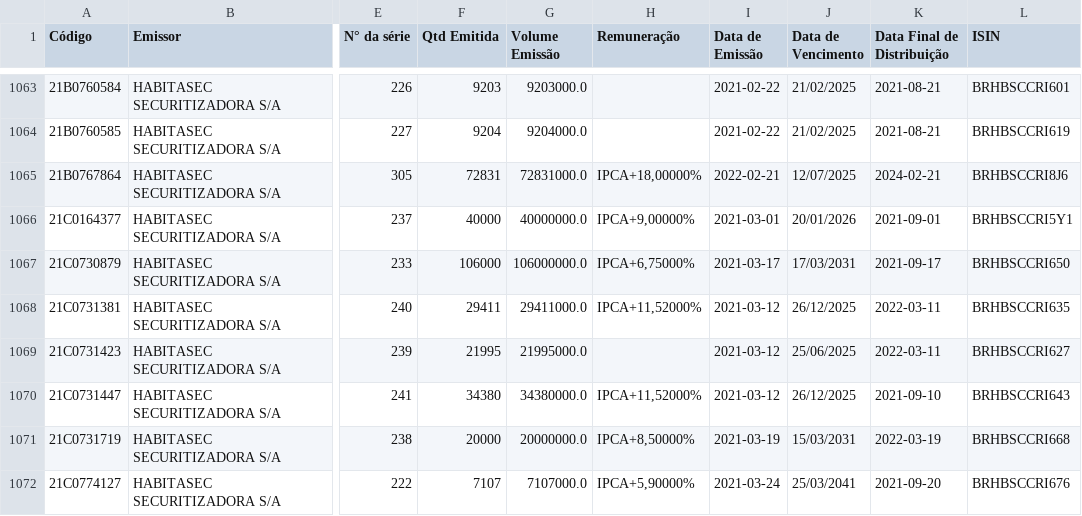
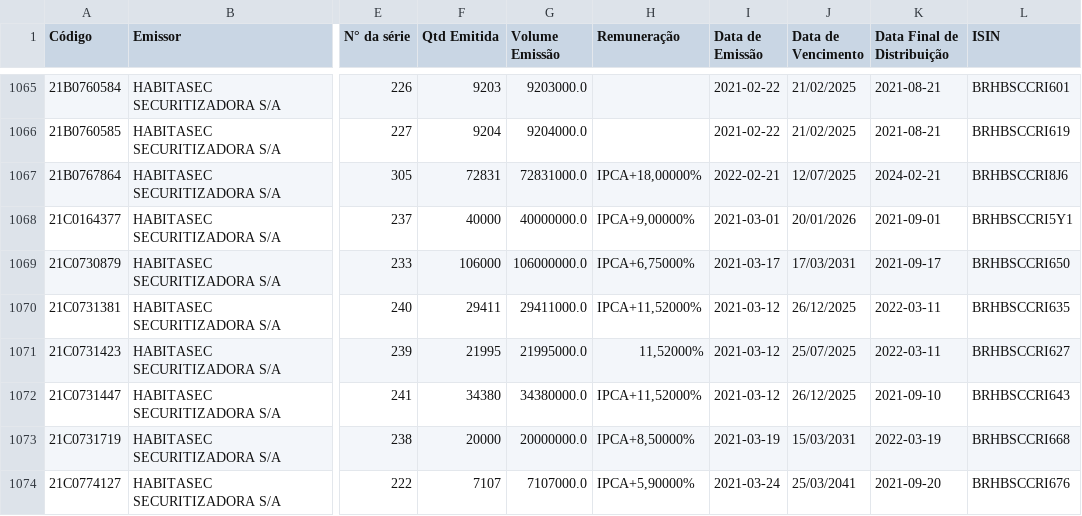
Before and after one commit to moderfla/scraper_cri_cetip, a CSV file: emissoes_cri.csv, drawn as a sheet; only a part is shown, gaps mark what is left out; addresses are those after the commit; the diff covers the shown part only; the diff names each change by its address in the sheet, - before the commit and + after, or states it on an @@ line.

```diff
--- a/emissoes_cri.csv
+++ b/emissoes_cri.csv
-H1071 (Remuneração): (empty)
+H1071 (Remuneração): 11,52000%
-J1071 (Data de Vencimento): 25/06/2025
+J1071 (Data de Vencimento): 25/07/2025
```
Also changed, not shown: 4 added rows and 9 edited cells elsewhere in this file, 1 other file.
